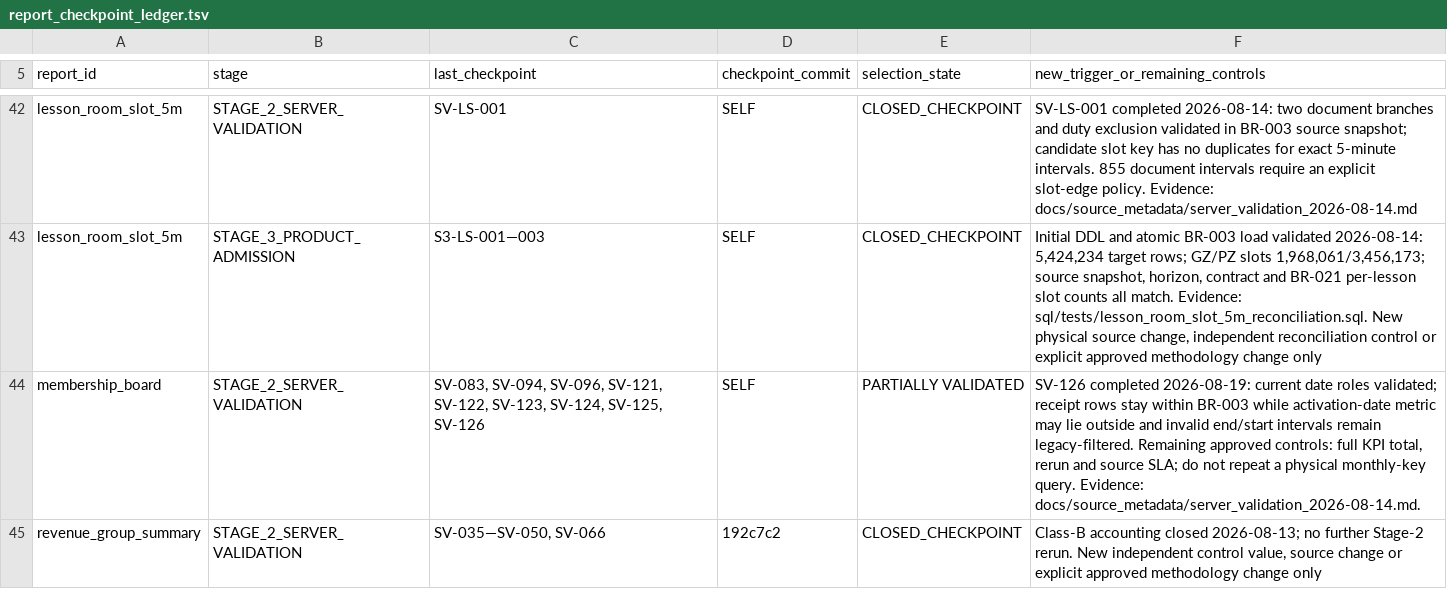
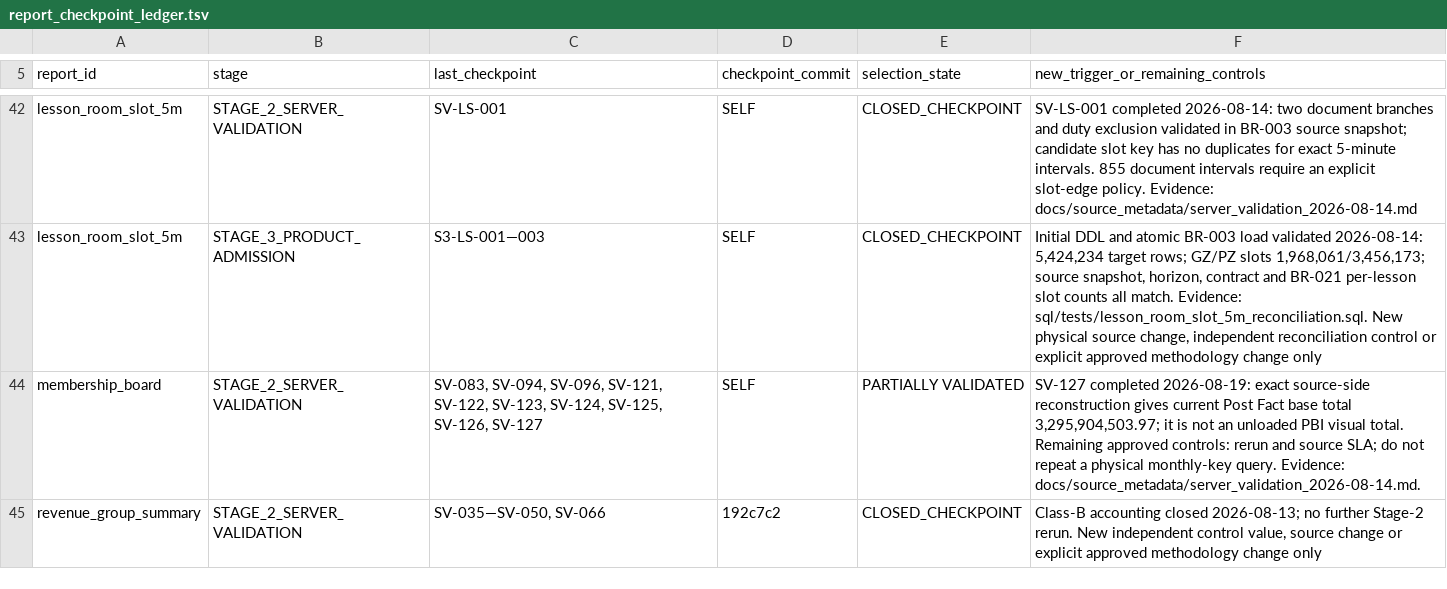
Before and after one commit to ilvkalinin/1c_to_powerBi, a TSV file: .agents/report_checkpoint_ledger.tsv, drawn as a sheet; only a part is shown, gaps mark what is left out.

Commit message:
docs: reconcile membership base total

```diff
--- a/.agents/report_checkpoint_ledger.tsv
+++ b/.agents/report_checkpoint_ledger.tsv
@@ -43,3 +43,3 @@ lesson_room_slot_5m	STAGE_2_SERVER_VALIDATION	SV-LS-001	SELF	CLOSED_CHECKPOINT	S
 lesson_room_slot_5m	STAGE_3_PRODUCT_ADMISSION	S3-LS-001—003	SELF	CLOSED_CHECKPOINT	Initial DDL and atomic BR-003 load validated 2026-08-14: 5,424,234 target rows; GZ/PZ slots 1,968,061/3,456,173; source snapshot, horizon, contract and BR-021 per-lesson slot counts all match. Evidence: sql/tests/lesson_room_slot_5m_reconciliation.sql. New physical source change, independent reconciliation control or explicit approved methodology change only
-membership_board	STAGE_2_SERVER_VALIDATION	SV-083, SV-094, SV-096, SV-121, SV-122, SV-123, SV-124, SV-125, SV-126	SELF	PARTIALLY VALIDATED	SV-126 completed 2026-08-19: current date roles validated; receipt rows stay within BR-003 while activation-date metric may lie outside and invalid end/start intervals remain legacy-filtered. Remaining approved controls: full KPI total, rerun and source SLA; do not repeat a physical monthly-key query. Evidence: docs/source_metadata/server_validation_2026-08-14.md.
+membership_board	STAGE_2_SERVER_VALIDATION	SV-083, SV-094, SV-096, SV-121, SV-122, SV-123, SV-124, SV-125, SV-126, SV-127	SELF	PARTIALLY VALIDATED	SV-127 completed 2026-08-19: exact source-side reconstruction gives current Post Fact base total 3,295,904,503.97; it is not an unloaded PBI visual total. Remaining approved controls: rerun and source SLA; do not repeat a physical monthly-key query. Evidence: docs/source_metadata/server_validation_2026-08-14.md.
 revenue_group_summary	STAGE_2_SERVER_VALIDATION	SV-035—SV-050, SV-066	192c7c2	CLOSED_CHECKPOINT	Class-B accounting closed 2026-08-13; no further Stage-2 rerun. New independent control value, source change or explicit approved methodology change only
```
Also changed, not shown: 4 other files.
